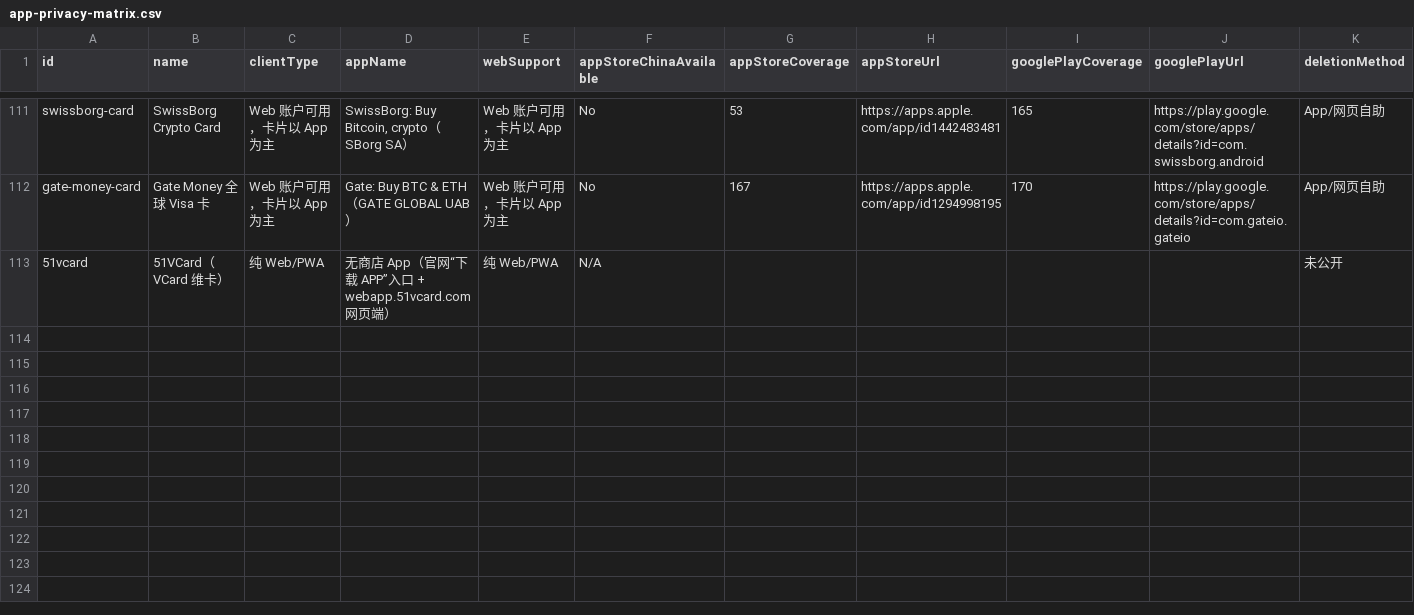
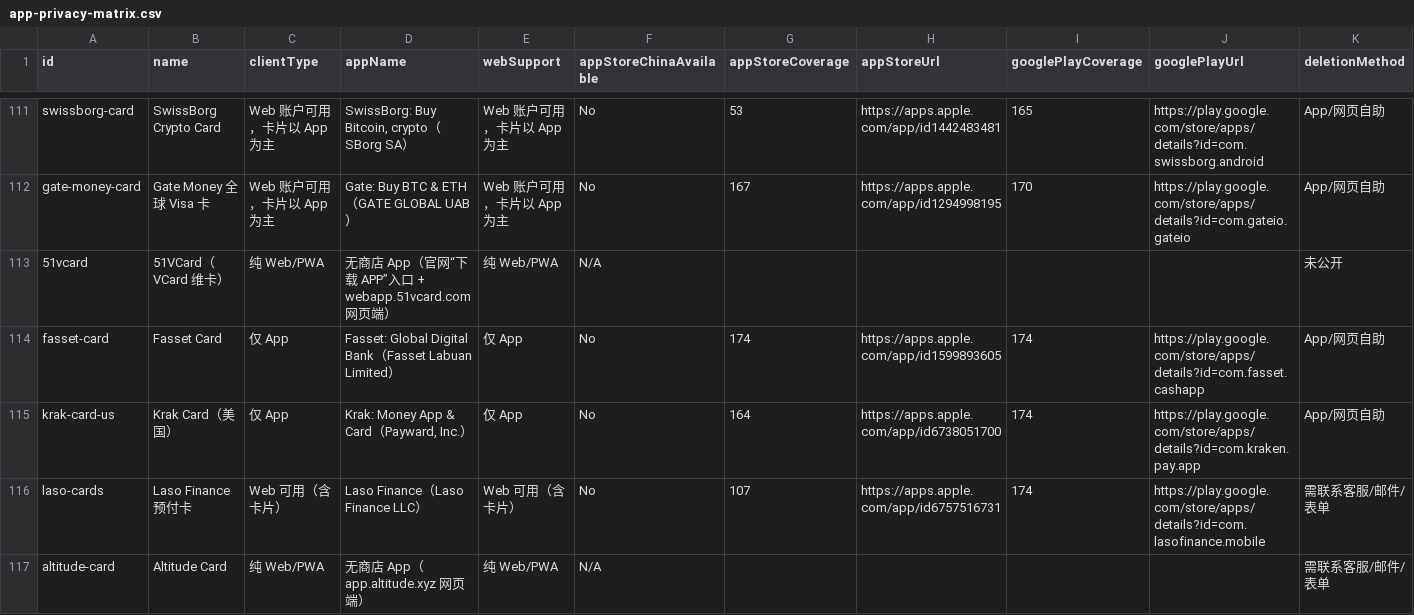
Before and after one commit to liam1024-tech/awesome-crypto-cards, a CSV file: data/app-privacy-matrix.csv, drawn as a sheet; only a part is shown, gaps mark what is left out; rows hold the shown columns only; the diff names each change by its address in the sheet, - before the commit and + after, or states it on an @@ line.

```diff
--- a/data/app-privacy-matrix.csv
+++ b/data/app-privacy-matrix.csv
+row 114: fasset-card | Fasset Card | 仅 App | Fasset: Global Digital Bank（Fasset Labuan Limited） | 仅 App | No | 174 | https://apps.apple.com/app/id1599893605 | 174 | https://play.google.com/store/apps/details?id=com.fasset.cashapp | App/网页自助
+row 115: krak-card-us | Krak Card（美国） | 仅 App | Krak: Money App & Card（Payward, Inc.） | 仅 App | No | 164 | https://apps.apple.com/app/id6738051700 | 174 | https://play.google.com/store/apps/details?id=com.kraken.pay.app | App/网页自助
+row 116: laso-cards | Laso Finance 预付卡 | Web 可用（含卡片） | Laso Finance（Laso Finance LLC） | Web 可用（含卡片） | No | 107 | https://apps.apple.com/app/id6757516731 | 174 | https://play.google.com/store/apps/details?id=com.lasofinance.mobile | 需联系客服/邮件/表单
+row 117: altitude-card | Altitude Card | 纯 Web/PWA | 无商店 App（app.altitude.xyz 网页端） | 纯 Web/PWA | N/A |  |  |  |  | 需联系客服/邮件/表单
```
Also changed, not shown: data/card-changelogs.csv, data/crypto-card-bins.csv, 8 other files.
